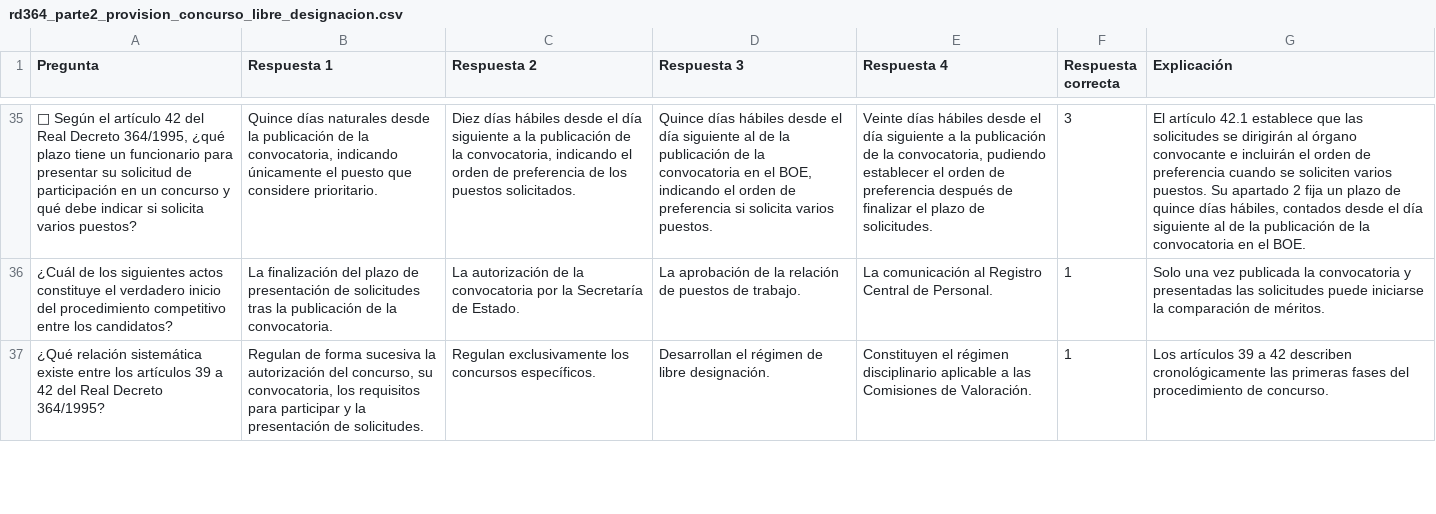
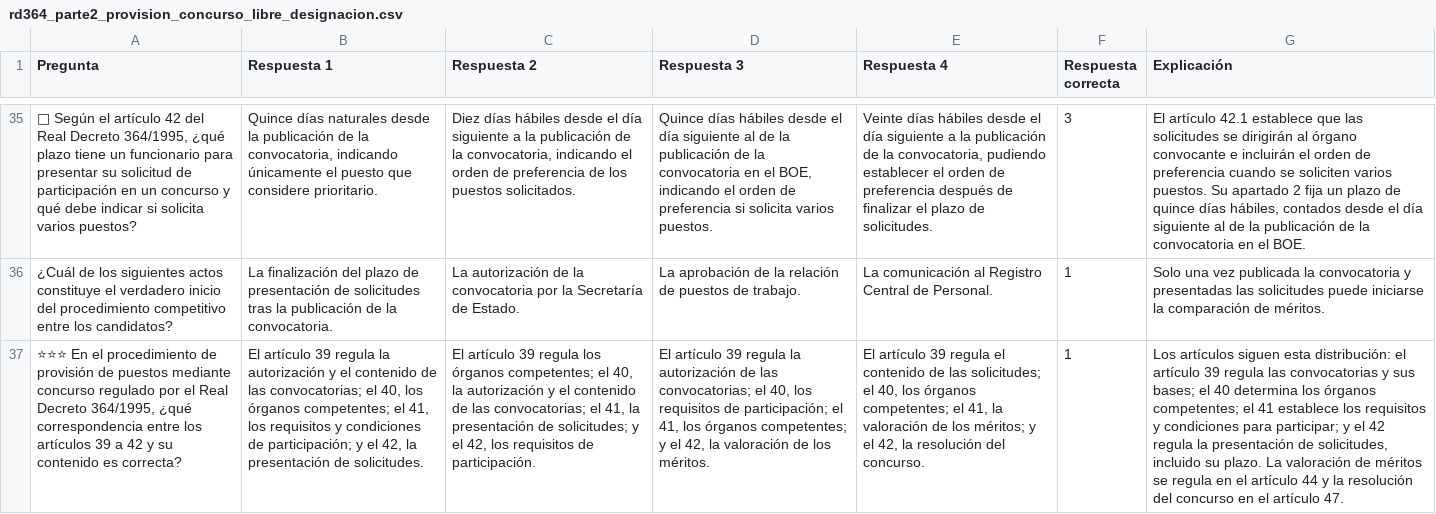
Before and after one commit to DGMonkeyKing/DGMonkeyKing.github.io, a CSV file: quiz-app/preguntas/tema_11_rd364/rd364_parte2_provision_concurso_libre_designacion.csv, drawn as a sheet; only a part is shown, gaps mark what is left out; removed rows and columns are numbered as before the commit, all else as after; the diff covers the shown part only; the diff names each change by its address in the sheet, - before the commit and + after, or states it on an @@ line.

```diff
--- a/quiz-app/preguntas/tema_11_rd364/rd364_parte2_provision_concurso_libre_designacion.csv
+++ b/quiz-app/preguntas/tema_11_rd364/rd364_parte2_provision_concurso_libre_designacion.csv
-row 37: ¿Qué relación sistemática existe entre los artículos 39 a 42 del Real Decreto 364/1995? | Regulan de forma sucesiva la autorización del concurso, su convocatoria, los requisitos para participar y la presentación de solicitudes. | Regulan exclusivamente los concursos específicos. | Desarrollan el régimen de libre designación. | Constituyen el régimen disciplinario aplicable a las Comisiones de Valoración. | 1 | Los artículos 39 a 42 describen cronológicamente las primeras fases del procedimiento de concurso.
+row 37: ⭐⭐⭐ En el procedimiento de provisión de puestos mediante concurso regulado por el Real Decreto 364/1995, ¿qué correspondencia entre los artículos 39 a 42 y su contenido es correcta? | El artículo 39 regula la autorización y el contenido de las convocatorias; el 40, los órganos competentes; el 41, los requisitos y condiciones de participación; y el 42, la presentación de solicitudes. | El artículo 39 regula los órganos competentes; el 40, la autorización y el contenido de las convocatorias; el 41, la presentación de solicitudes; y el 42, los requisitos de participación. | El artículo 39 regula la autorización de las convocatorias; el 40, los requisitos de participación; el 41, los órganos competentes; y el 42, la valoración de los méritos. | El artículo 39 regula el contenido de las solicitudes; el 40, los órganos competentes; el 41, la valoración de los méritos; y el 42, la resolución del concurso. | 1 | Los artículos siguen esta distribución: el artículo 39 regula las convocatorias y sus bases; el 40 determina los órganos competentes; el 41 establece los requisitos y condiciones para participar; y el 42 regula la presentación de solicitudes, incluido su plazo. La valoración de méritos se regula en el artículo 44 y la resolución del concurso en el artículo 47.
```
Also changed, not shown: 3 added rows and 1 removed row elsewhere in this file, quiz-app/preguntas/tema_13_losu_i/losu_parte3_investigacion_transferencia.csv, quiz-app/preguntas/tema_16_rd822/rd822_parte1_capitulos_I_IV.csv, 51 other files.
